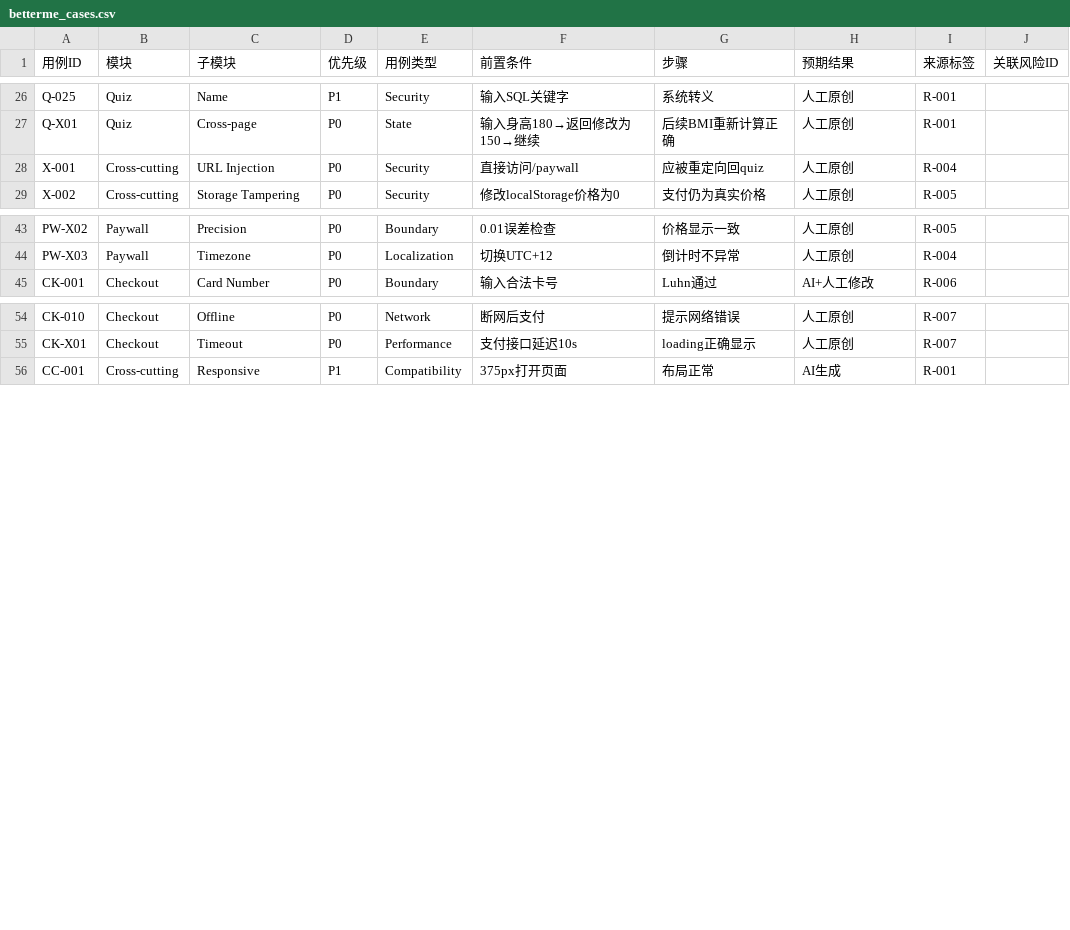
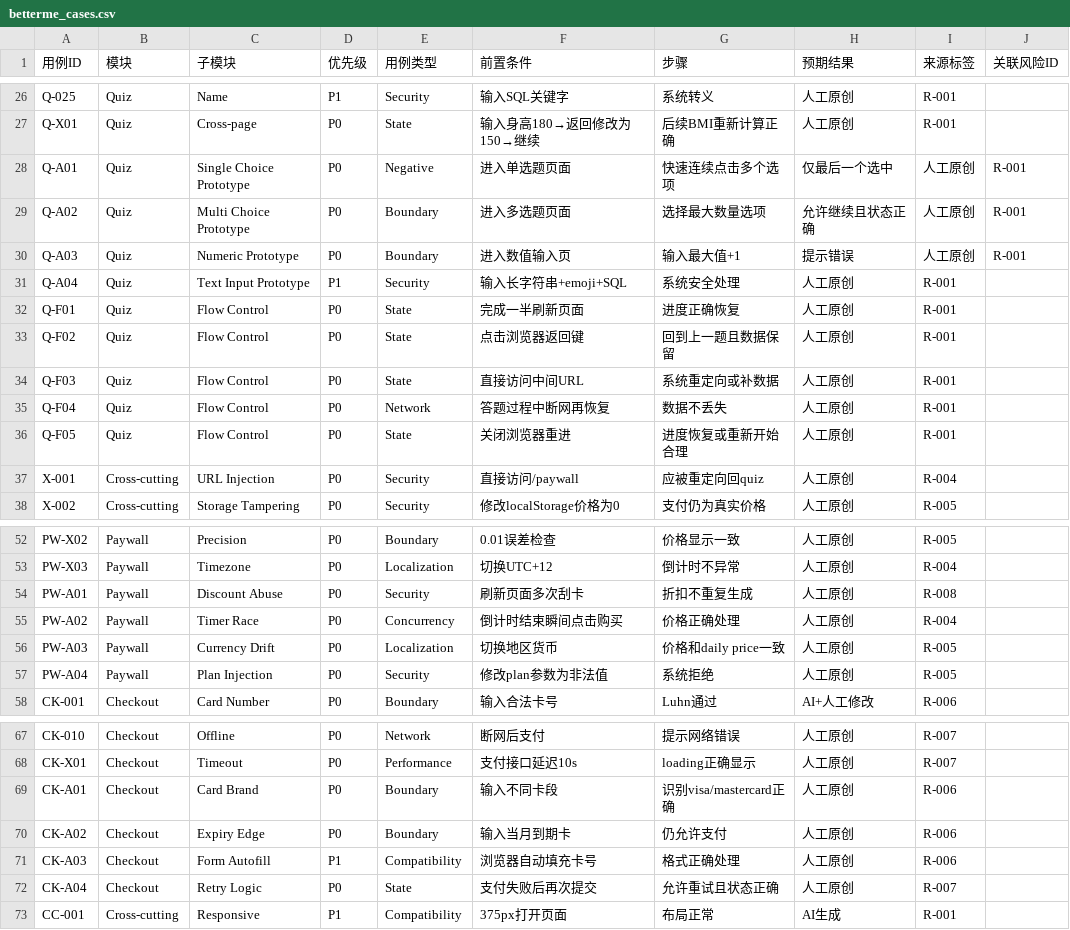
Before and after one commit to Deryn-CHOI/betterme, a CSV file: cases/betterme_cases.csv, drawn as a sheet; only a part is shown, gaps mark what is left out; the diff covers the shown part only.

Commit message:
Update betterme_cases.csv

```diff
--- a/cases/betterme_cases.csv
+++ b/cases/betterme_cases.csv
@@ -27,2 +27,11 @@ Q-025,Quiz,Name,P1,Security,输入SQL关键字,系统转义,人工原创,R-001
 Q-X01,Quiz,Cross-page,P0,State,输入身高180→返回修改为150→继续,后续BMI重新计算正确,人工原创,R-001
+Q-A01,Quiz,Single Choice Prototype,P0,Negative,进入单选题页面,快速连续点击多个选项,仅最后一个选中,人工原创,R-001
+Q-A02,Quiz,Multi Choice Prototype,P0,Boundary,进入多选题页面,选择最大数量选项,允许继续且状态正确,人工原创,R-001
+Q-A03,Quiz,Numeric Prototype,P0,Boundary,进入数值输入页,输入最大值+1,提示错误,人工原创,R-001
+Q-A04,Quiz,Text Input Prototype,P1,Security,输入长字符串+emoji+SQL,系统安全处理,人工原创,R-001
+Q-F01,Quiz,Flow Control,P0,State,完成一半刷新页面,进度正确恢复,人工原创,R-001
+Q-F02,Quiz,Flow Control,P0,State,点击浏览器返回键,回到上一题且数据保留,人工原创,R-001
+Q-F03,Quiz,Flow Control,P0,State,直接访问中间URL,系统重定向或补数据,人工原创,R-001
+Q-F04,Quiz,Flow Control,P0,Network,答题过程中断网再恢复,数据不丢失,人工原创,R-001
+Q-F05,Quiz,Flow Control,P0,State,关闭浏览器重进,进度恢复或重新开始合理,人工原创,R-001
 X-001,Cross-cutting,URL Injection,P0,Security,直接访问/paywall,应被重定向回quiz,人工原创,R-004
@@ -44,2 +53,6 @@ PW-X02,Paywall,Precision,P0,Boundary,0.01误差检查,价格显示一致,人工
 PW-X03,Paywall,Timezone,P0,Localization,切换UTC+12,倒计时不异常,人工原创,R-004
+PW-A01,Paywall,Discount Abuse,P0,Security,刷新页面多次刮卡,折扣不重复生成,人工原创,R-008
+PW-A02,Paywall,Timer Race,P0,Concurrency,倒计时结束瞬间点击购买,价格正确处理,人工原创,R-004
+PW-A03,Paywall,Currency Drift,P0,Localization,切换地区货币,价格和daily price一致,人工原创,R-005
+PW-A04,Paywall,Plan Injection,P0,Security,修改plan参数为非法值,系统拒绝,人工原创,R-005
 CK-001,Checkout,Card Number,P0,Boundary,输入合法卡号,Luhn通过,AI+人工修改,R-006
@@ -55,2 +68,6 @@ CK-010,Checkout,Offline,P0,Network,断网后支付,提示网络错误,人工原
 CK-X01,Checkout,Timeout,P0,Performance,支付接口延迟10s,loading正确显示,人工原创,R-007
+CK-A01,Checkout,Card Brand,P0,Boundary,输入不同卡段,识别visa/mastercard正确,人工原创,R-006
+CK-A02,Checkout,Expiry Edge,P0,Boundary,输入当月到期卡,仍允许支付,人工原创,R-006
+CK-A03,Checkout,Form Autofill,P1,Compatibility,浏览器自动填充卡号,格式正确处理,人工原创,R-006
+CK-A04,Checkout,Retry Logic,P0,State,支付失败后再次提交,允许重试且状态正确,人工原创,R-007
 CC-001,Cross-cutting,Responsive,P1,Compatibility,375px打开页面,布局正常,AI生成,R-001
```
Also changed, not shown: 4 added rows elsewhere in this file.
